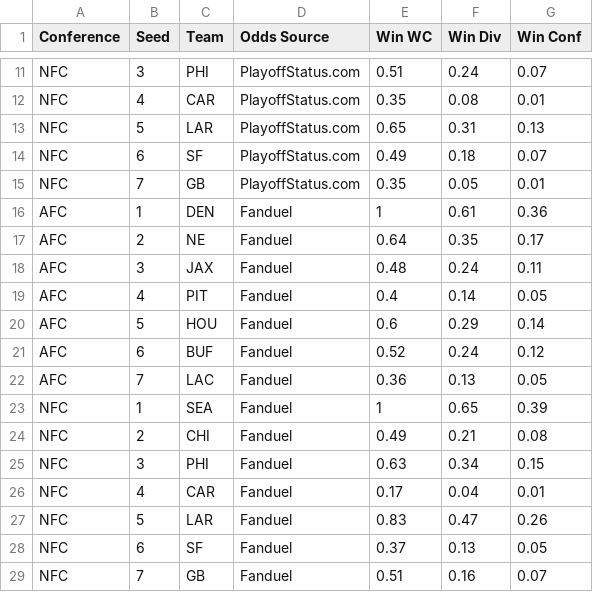
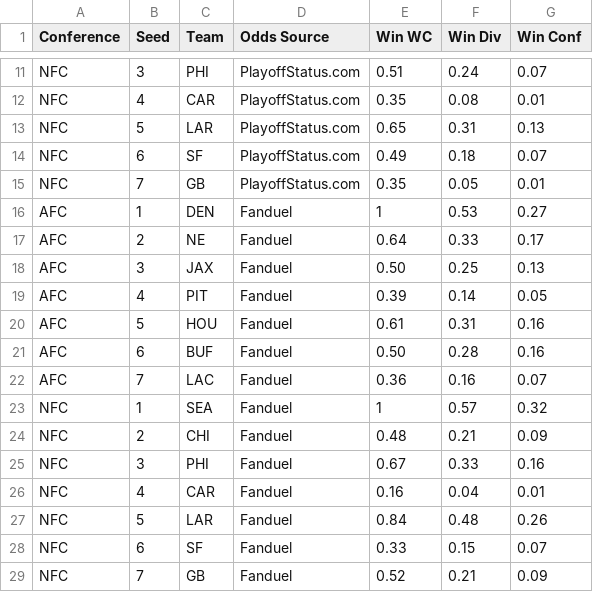
Before and after one commit to rdburger12/bbb-dashboard, a CSV file: data/raw/playoff_odds.csv, drawn as a sheet; only a part is shown, gaps mark what is left out; the diff covers the shown part only.

Commit message:
update playoff odds

```diff
--- a/data/raw/playoff_odds.csv
+++ b/data/raw/playoff_odds.csv
@@ -15,15 +15,15 @@ NFC,6,SF,PlayoffStatus.com,0.49,0.18,0.07
 NFC,7,GB,PlayoffStatus.com,0.35,0.05,0.01
-AFC,1,DEN,Fanduel,1,0.61,0.36
-AFC,2,NE,Fanduel,0.64,0.35,0.17
-AFC,3,JAX,Fanduel,0.48,0.24,0.11
-AFC,4,PIT,Fanduel,0.4,0.14,0.05
-AFC,5,HOU,Fanduel,0.6,0.29,0.14
-AFC,6,BUF,Fanduel,0.52,0.24,0.12
-AFC,7,LAC,Fanduel,0.36,0.13,0.05
-NFC,1,SEA,Fanduel,1,0.65,0.39
-NFC,2,CHI,Fanduel,0.49,0.21,0.08
-NFC,3,PHI,Fanduel,0.63,0.34,0.15
-NFC,4,CAR,Fanduel,0.17,0.04,0.01
-NFC,5,LAR,Fanduel,0.83,0.47,0.26
-NFC,6,SF,Fanduel,0.37,0.13,0.05
-NFC,7,GB,Fanduel,0.51,0.16,0.07
+AFC,1,DEN,Fanduel,1,0.53,0.27
+AFC,2,NE,Fanduel,0.64,0.33,0.17
+AFC,3,JAX,Fanduel,0.50,0.25,0.13
+AFC,4,PIT,Fanduel,0.39,0.14,0.05
+AFC,5,HOU,Fanduel,0.61,0.31,0.16
+AFC,6,BUF,Fanduel,0.50,0.28,0.16
+AFC,7,LAC,Fanduel,0.36,0.16,0.07
+NFC,1,SEA,Fanduel,1,0.57,0.32
+NFC,2,CHI,Fanduel,0.48,0.21,0.09
+NFC,3,PHI,Fanduel,0.67,0.33,0.16
+NFC,4,CAR,Fanduel,0.16,0.04,0.01
+NFC,5,LAR,Fanduel,0.84,0.48,0.26
+NFC,6,SF,Fanduel,0.33,0.15,0.07
+NFC,7,GB,Fanduel,0.52,0.21,0.09
```
Also changed, not shown: 40 edited cells elsewhere in this file, 1 other file.
